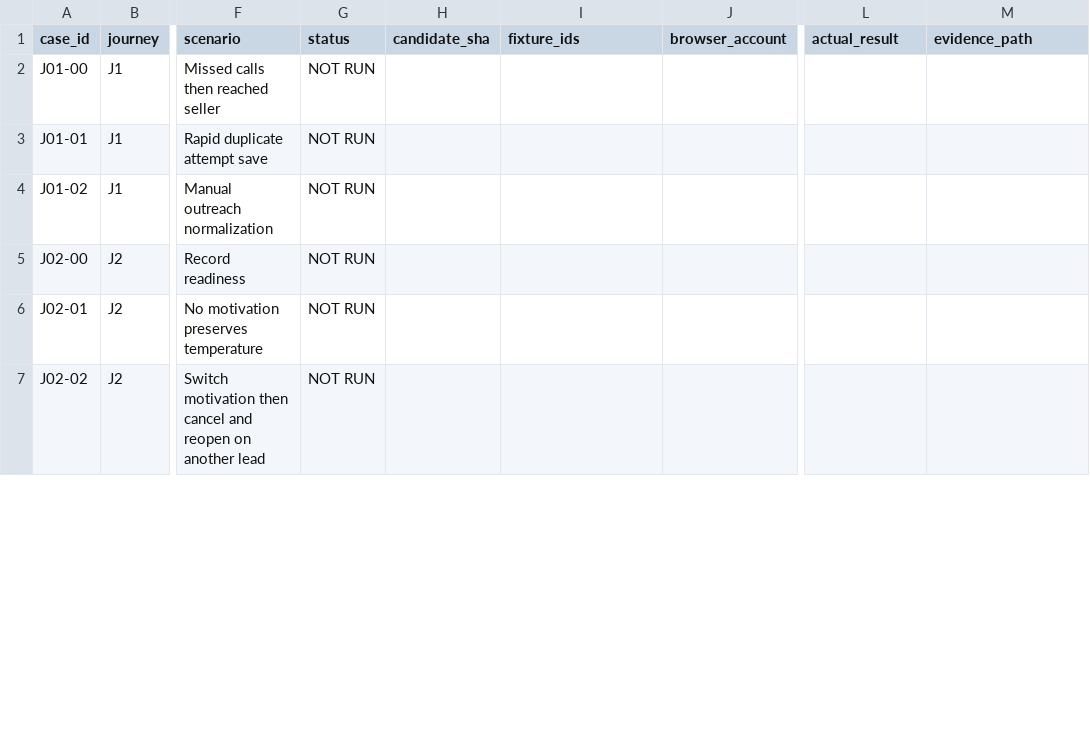
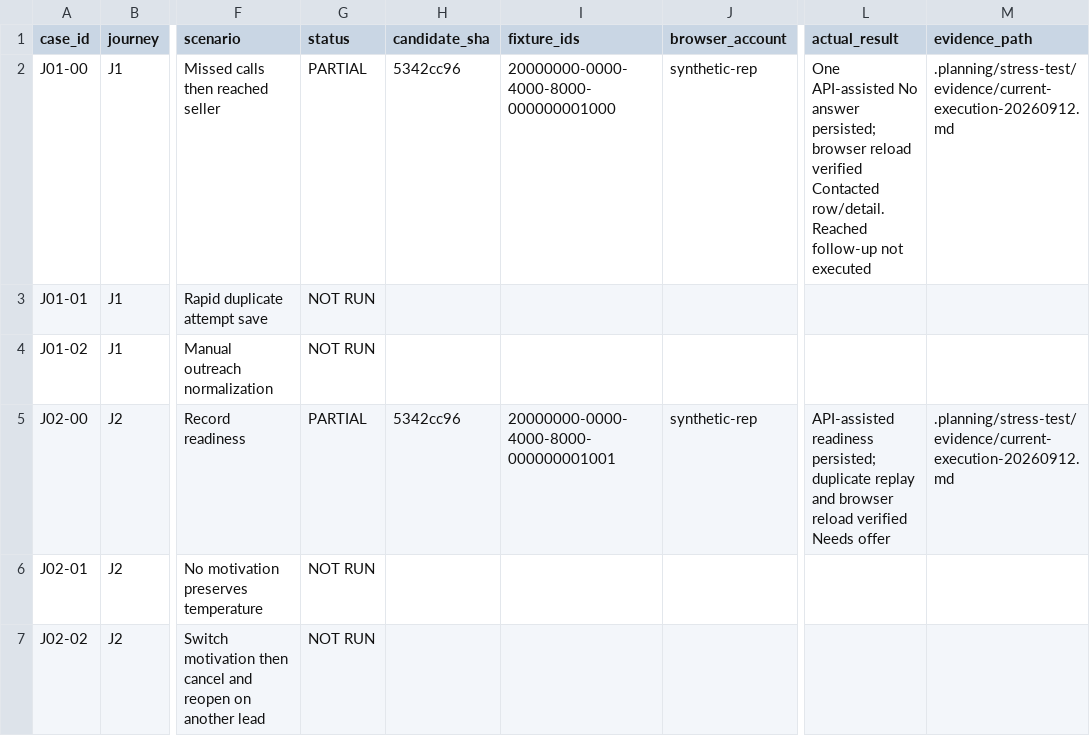
Before and after one commit to biginkc/sandra, a CSV file: .planning/stress-test/WORKFLOW-TEST-CASES.csv, drawn as a sheet; only a part is shown, gaps mark what is left out; the diff covers the shown part only; the diff names each change by its address in the sheet, - before the commit and + after, or states it on an @@ line.

Commit message:
test(my-leads): record isolated workflow evidence

```diff
--- a/.planning/stress-test/WORKFLOW-TEST-CASES.csv
+++ b/.planning/stress-test/WORKFLOW-TEST-CASES.csv
-G2 (status): NOT RUN
+G2 (status): PARTIAL
-H2 (candidate_sha): (empty)
+H2 (candidate_sha): 5342cc96
-I2 (fixture_ids): (empty)
+I2 (fixture_ids): 20000000-0000-4000-8000-000000001000
-J2 (browser_account): (empty)
+J2 (browser_account): synthetic-rep
-L2 (actual_result): (empty)
+L2 (actual_result): One API-assisted No answer persisted; browser reload verified Contacted row/detail. Reached follow-up not executed
-M2 (evidence_path): (empty)
+M2 (evidence_path): .planning/stress-test/evidence/current-execution-20260912.md
-G5 (status): NOT RUN
+G5 (status): PARTIAL
-H5 (candidate_sha): (empty)
+H5 (candidate_sha): 5342cc96
-I5 (fixture_ids): (empty)
+I5 (fixture_ids): 20000000-0000-4000-8000-000000001001
-J5 (browser_account): (empty)
+J5 (browser_account): synthetic-rep
-L5 (actual_result): (empty)
+L5 (actual_result): API-assisted readiness persisted; duplicate replay and browser reload verified Needs offer
-M5 (evidence_path): (empty)
+M5 (evidence_path): .planning/stress-test/evidence/current-execution-20260912.md
```
Also changed, not shown: 24 edited cells elsewhere in this file, 2 other files.
